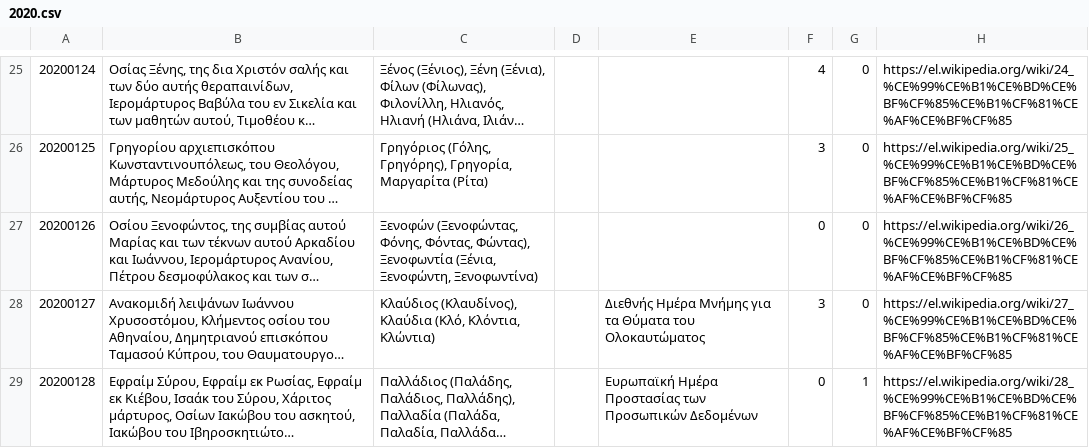
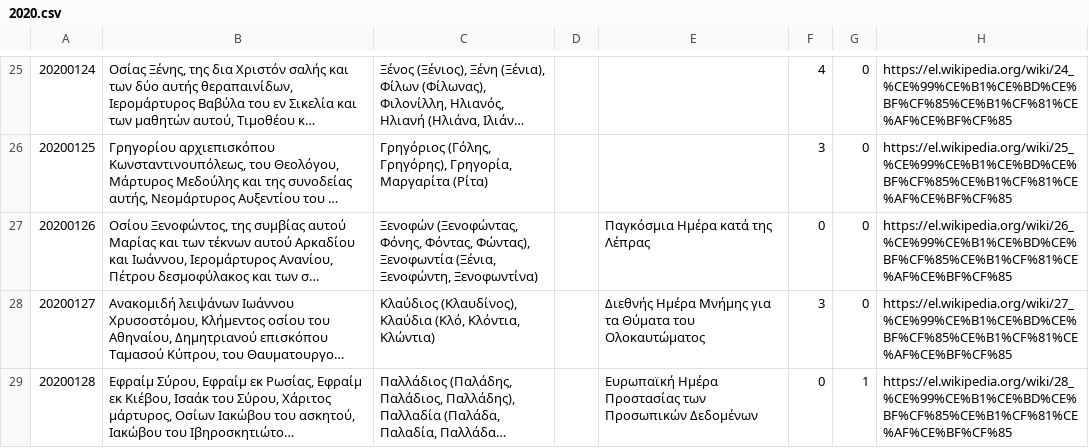
Before and after one commit to smekras/holydays-generator, a CSV file: files/2020.csv, drawn as a sheet; only a part is shown, gaps mark what is left out; long unchanged cells end in …; the diff names each change by its address in the sheet, - before the commit and + after, or states it on an @@ line.

```diff
--- a/files/2020.csv
+++ b/files/2020.csv
-E27: (empty)
+E27: Παγκόσμια Ημέρα κατά της Λέπρας
```
Also changed, not shown: files/2015.csv, 7 other files.
